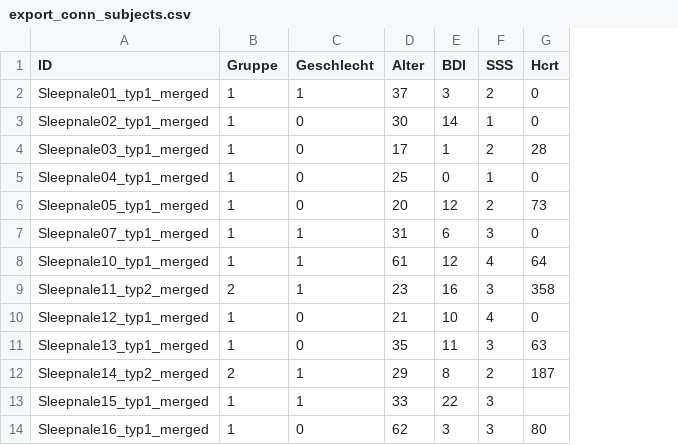
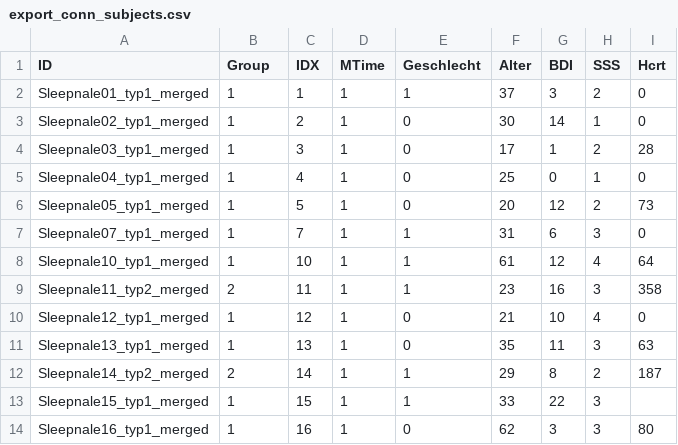
Before and after one commit to JesseRed/dataVisPy, a CSV file: data/raw/sleep/export_conn_subjects.csv, drawn as a sheet; only a part is shown; the diff names each change by its address in the sheet, - before the commit and + after, or states it on an @@ line.

```diff
--- a/data/raw/sleep/export_conn_subjects.csv
+++ b/data/raw/sleep/export_conn_subjects.csv
+column C (IDX), rows 2-14: 1 | 2 | 3 | 4 | 5 | 7 | 10 | 11 | 12 | 13 | 14 | 15 | 16
+column D (MTime), rows 2-14: all 1
-B1: Gruppe
+B1: Group
```
Also changed, not shown: 7 other files.
